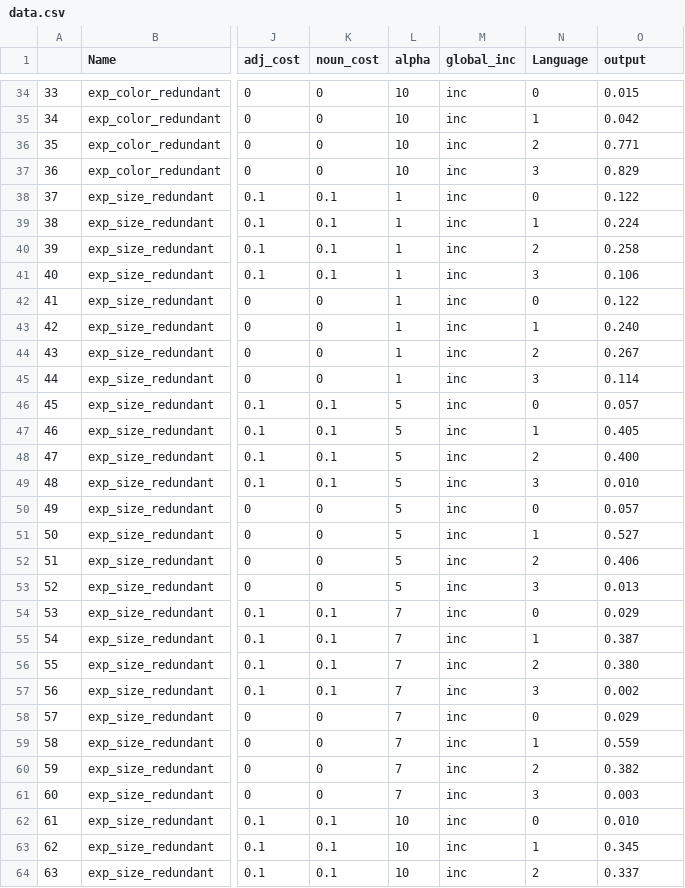
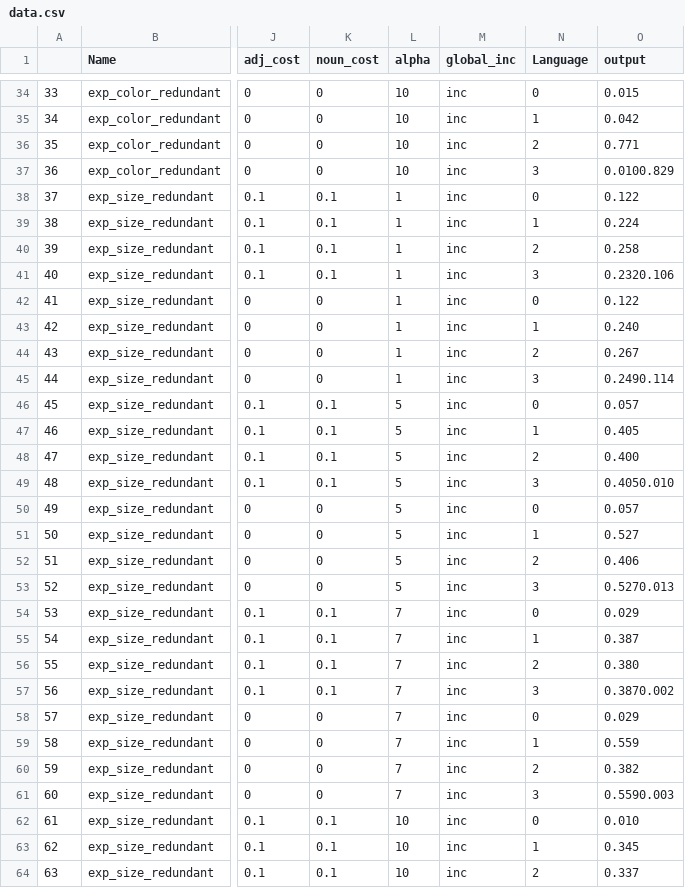
Before and after one commit to bwaldon/crossling_reference, a CSV file: simulations/ang_manh_simulations/series/series1/model_output/data.csv, drawn as a sheet; only a part is shown, gaps mark what is left out; the diff covers the shown part only; the diff names each change by its address in the sheet, - before the commit and + after, or states it on an @@ line.

```diff
--- a/simulations/ang_manh_simulations/series/series1/model_output/data.csv
+++ b/simulations/ang_manh_simulations/series/series1/model_output/data.csv
-O37 (output): 0.829
+O37 (output): 0.0100.829
-O41 (output): 0.106
+O41 (output): 0.2320.106
-O45 (output): 0.114
+O45 (output): 0.2490.114
-O49 (output): 0.010
+O49 (output): 0.4050.010
-O53 (output): 0.013
+O53 (output): 0.5270.013
-O57 (output): 0.002
+O57 (output): 0.3870.002
-O61 (output): 0.003
+O61 (output): 0.5590.003
```
Also changed, not shown: 25 edited cells elsewhere in this file, 26 other files.
